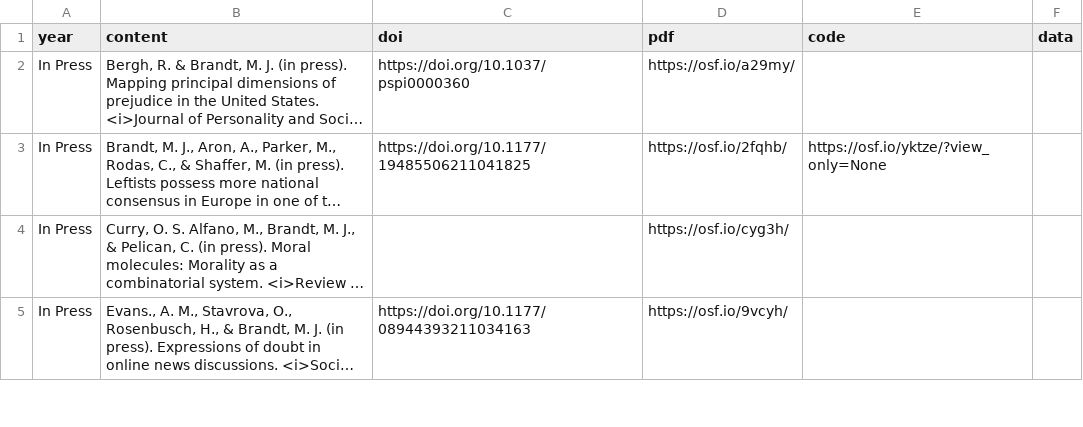
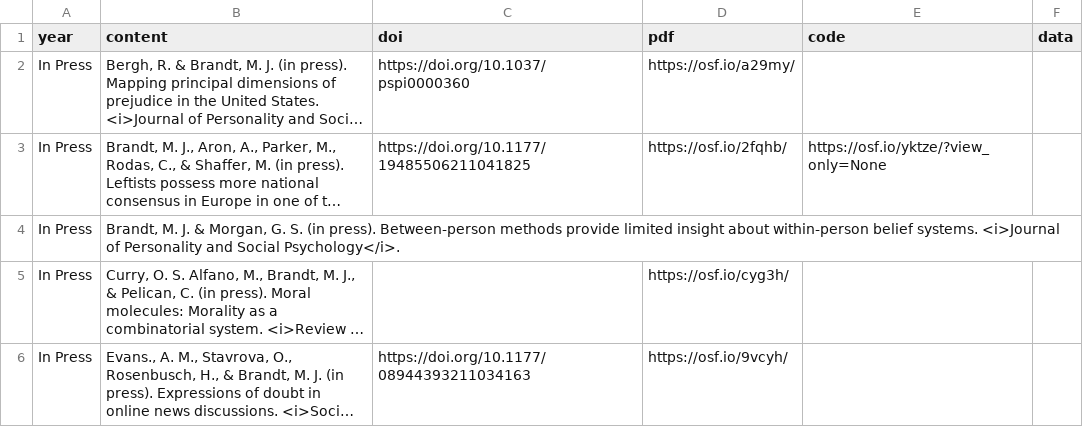
Before and after one commit to mjbsp/tbslab, a CSV file: static/data/pubs.csv, drawn as a sheet; only a part is shown; long unchanged cells end in …; the diff names each change by its address in the sheet, - before the commit and + after, or states it on an @@ line.

Commit message:
added brandt and morgan

```diff
--- a/static/data/pubs.csv
+++ b/static/data/pubs.csv
+row 4: In Press | Brandt, M. J. & Morgan, G. S. (in press). Between-person methods provide limited insight about within-person belief systems. <i>Journal of Personality and Social Psychology</i>.
```
Also changed, not shown: 1 other file.
